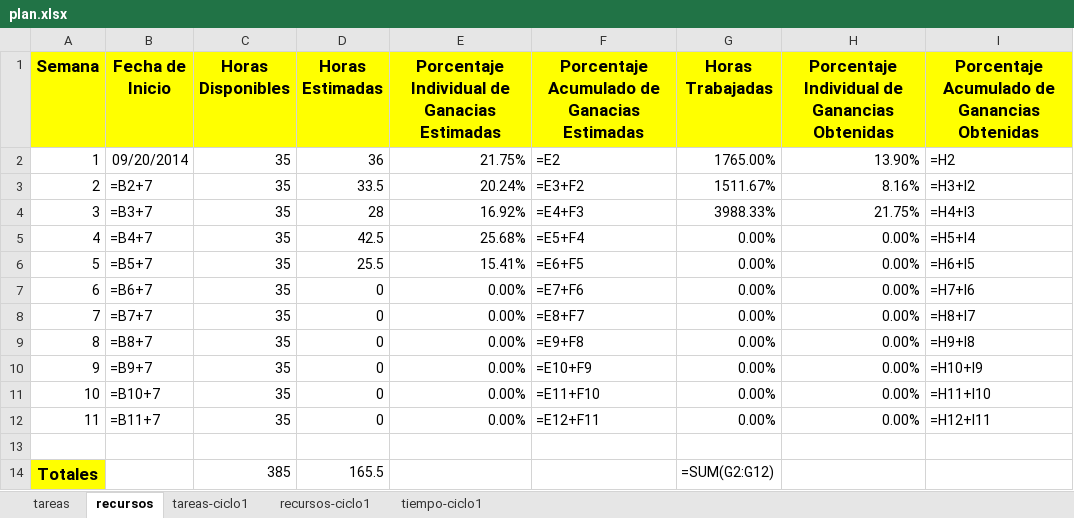
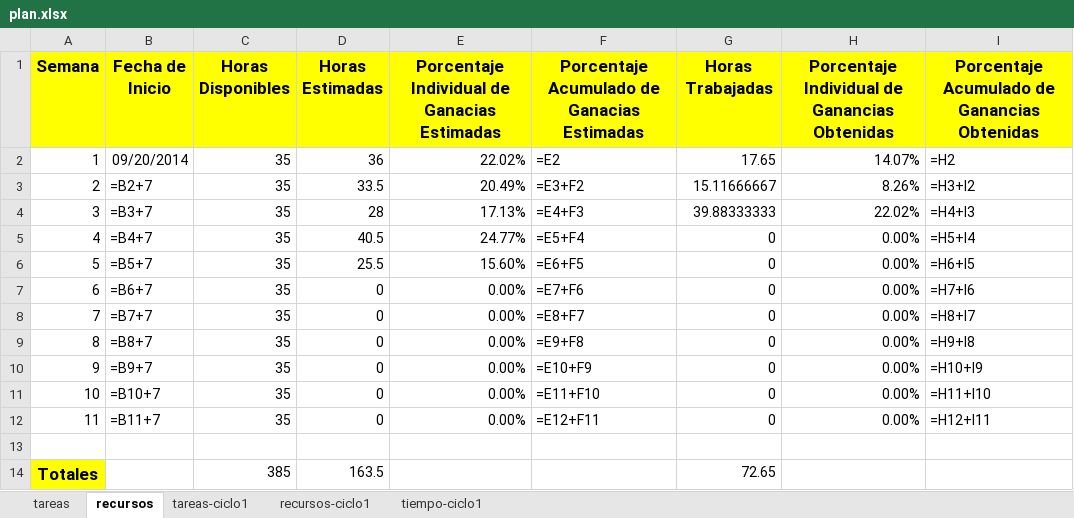
Before and after one commit to jw92/PPR, an Excel workbook: tspi/plan.xlsx, sheet recursos, drawn as a sheet; values as stored, in another font and other column widths than the file's, no borders; formulas without a stored value are shown as written; charts and pictures not drawn; the diff names each change by its address in the sheet, - before the commit and + after, or states it on an @@ line.

```diff
--- a/tspi/plan.xlsx (sheet recursos)
+++ b/tspi/plan.xlsx (sheet recursos)
-E2: 21.75%
+E2: 22.02%
-G2 (Horas Trabajadas): 1765.00%
+G2 (Horas Trabajadas): 17.65
-H2: 13.90%
+H2: 14.07%
-E3: 20.24%
+E3: 20.49%
-G3 (Horas Trabajadas): 1511.67%
+G3 (Horas Trabajadas): 15.11666667
-H3: 8.16%
+H3: 8.26%
-E4: 16.92%
+E4: 17.13%
-G4 (Horas Trabajadas): 3988.33%
+G4 (Horas Trabajadas): 39.88333333
-H4: 21.75%
+H4: 22.02%
-D5 (Horas Estimadas): 42.5
+D5 (Horas Estimadas): 40.5
-E5: 25.68%
+E5: 24.77%
-G5:G12 (Horas Trabajadas): 0.00%
+G5:G12 (Horas Trabajadas): 0
-E6: 15.41%
+E6: 15.60%
-D14 (Horas Estimadas): 165.5
+D14 (Horas Estimadas): 163.5
-G14 (Horas Trabajadas): =SUM(G2:G12)
+G14 (Horas Trabajadas): 72.65
```
Also changed, not shown: sheet tareas, charts or pictures, 3 other files.
